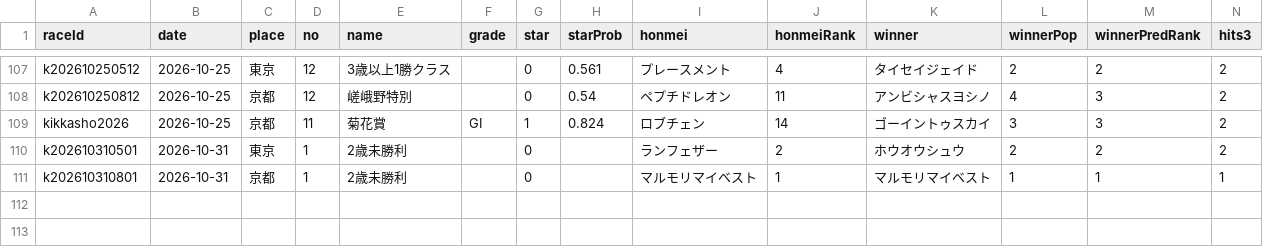
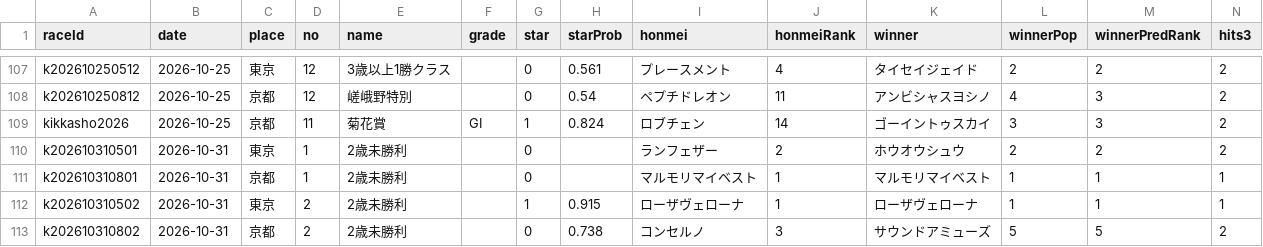
Before and after one commit to kotabish11-debug/KEIBA, a CSV file: 馬情報/予想と結果_レース.csv, drawn as a sheet; only a part is shown, gaps mark what is left out; the diff names each change by its address in the sheet, - before the commit and + after, or states it on an @@ line.

```diff
--- a/馬情報/予想と結果_レース.csv
+++ b/馬情報/予想と結果_レース.csv
+row 112: k202610310502 | 2026-10-31 | 東京 | 2 | 2歳未勝利 |  | 1 | 0.915 | ローザヴェローナ | 1 | ローザヴェローナ | 1 | 1 | 1
+row 113: k202610310802 | 2026-10-31 | 京都 | 2 | 2歳未勝利 |  | 0 | 0.738 | コンセルノ | 3 | サウンドアミューズ | 5 | 5 | 2
```
Also changed, not shown: 馬情報/予想と結果_馬ごと.csv, 馬情報/当日バイアス.tsv, 6 other files.
